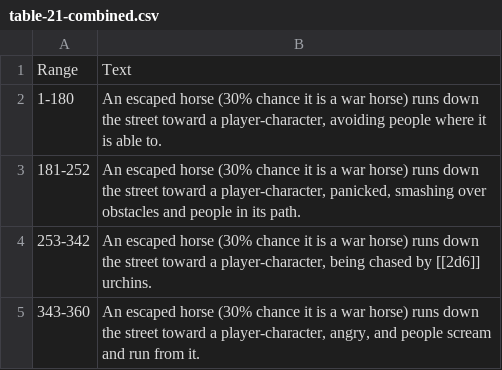
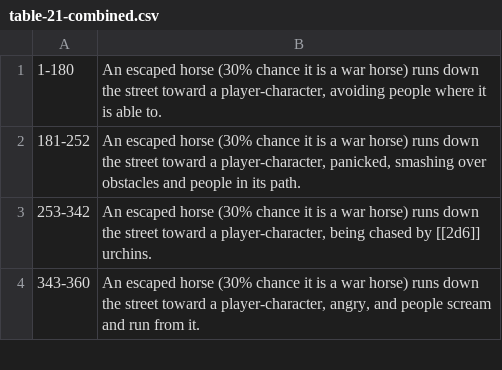
Before and after one commit to RoxvilleRooster/RoxvilleRooster.github.io, a CSV file: RQ/tables/table-21-combined.csv, drawn as a sheet; only a part is shown; the diff names each change by its address in the sheet, - before the commit and + after, or states it on an @@ line.

Commit message:
add tables

```diff
--- a/RQ/tables/table-21-combined.csv
+++ b/RQ/tables/table-21-combined.csv
-row 1: Range | Text
```
Also changed, not shown: RQ/tables/table-23-combined.csv, 18 other files.
